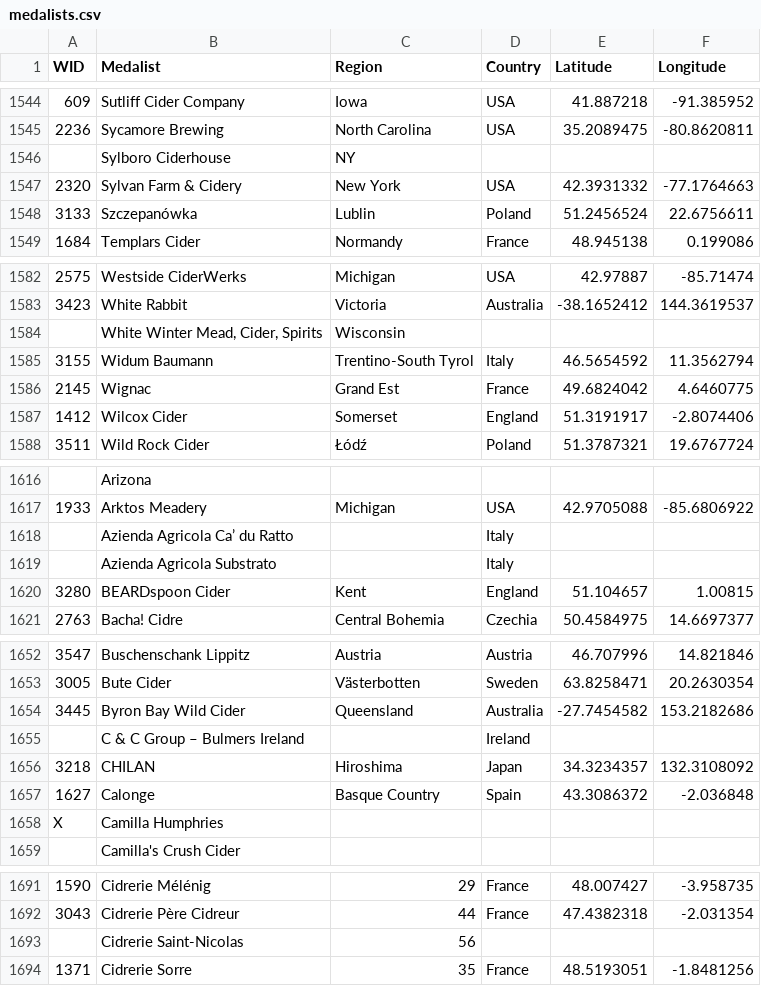
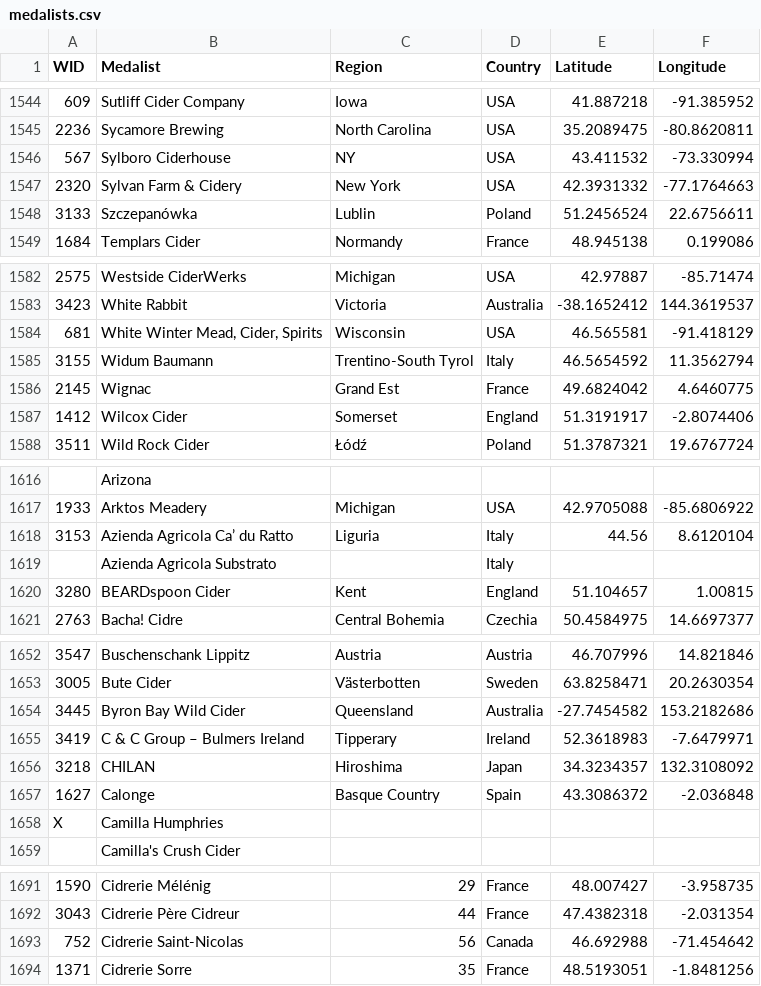
Before and after one commit to ericallanwest/cider-competitions, a CSV file: exports/tableau/medalists.csv, drawn as a sheet; only a part is shown, gaps mark what is left out; removed rows and columns are numbered as before the commit, all else as after; the diff covers the shown part only; the diff names each change by its address in the sheet, - before the commit and + after, or states it on an @@ line.

```diff
--- a/exports/tableau/medalists.csv
+++ b/exports/tableau/medalists.csv
-row 1546:  | Sylboro Ciderhouse | NY
+row 1546: 567 | Sylboro Ciderhouse | NY | USA | 43.411532 | -73.330994
-row 1584:  | White Winter Mead, Cider, Spirits | Wisconsin
+row 1584: 681 | White Winter Mead, Cider, Spirits | Wisconsin | USA | 46.565581 | -91.418129
-row 1618:  | Azienda Agricola Ca’ du Ratto |  | Italy
+row 1618: 3153 | Azienda Agricola Ca’ du Ratto | Liguria | Italy | 44.56 | 8.6120104
-row 1655:  | C & C Group – Bulmers Ireland |  | Ireland
+row 1655: 3419 | C & C Group – Bulmers Ireland | Tipperary | Ireland | 52.3618983 | -7.6479971
-row 1693:  | Cidrerie Saint-Nicolas | 56
+row 1693: 752 | Cidrerie Saint-Nicolas | 56 | Canada | 46.692988 | -71.454642
```
Also changed, not shown: 17 added rows and 17 removed rows elsewhere in this file, crosswalks/producer_aliases.csv, reports/parsed_producer_review.csv, 4 other files.
